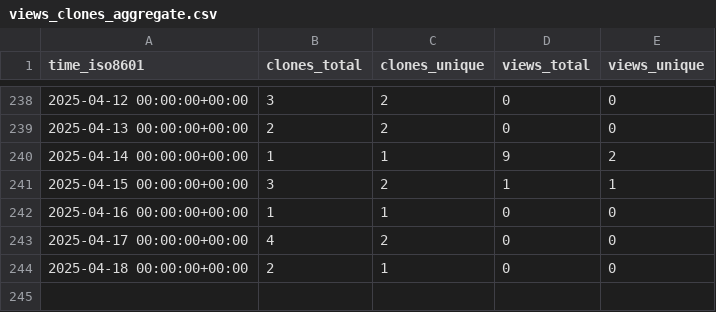
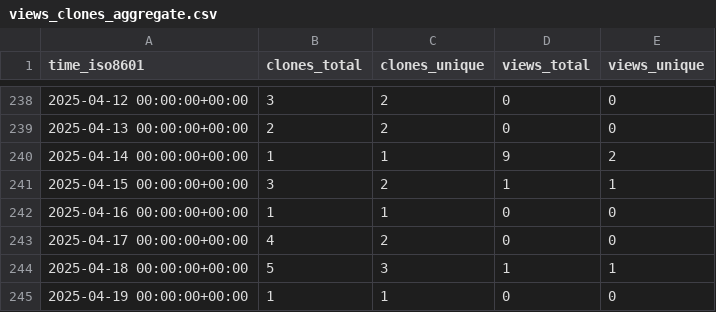
Before and after one commit to peff74/Sonoff-Dual-R3, a CSV file: peff74/Sonoff-Dual-R3/ghrs-data/views_clones_aggregate.csv, drawn as a sheet; only a part is shown, gaps mark what is left out.

```diff
--- a/peff74/Sonoff-Dual-R3/ghrs-data/views_clones_aggregate.csv
+++ b/peff74/Sonoff-Dual-R3/ghrs-data/views_clones_aggregate.csv
@@ -243,2 +243,3 @@ time_iso8601,clones_total,clones_unique,views_total,views_unique
 2025-04-17 00:00:00+00:00,4,2,0,0
-2025-04-18 00:00:00+00:00,2,1,0,0
+2025-04-18 00:00:00+00:00,5,3,1,1
+2025-04-19 00:00:00+00:00,1,1,0,0
```
Also changed, not shown: 1 other file.
